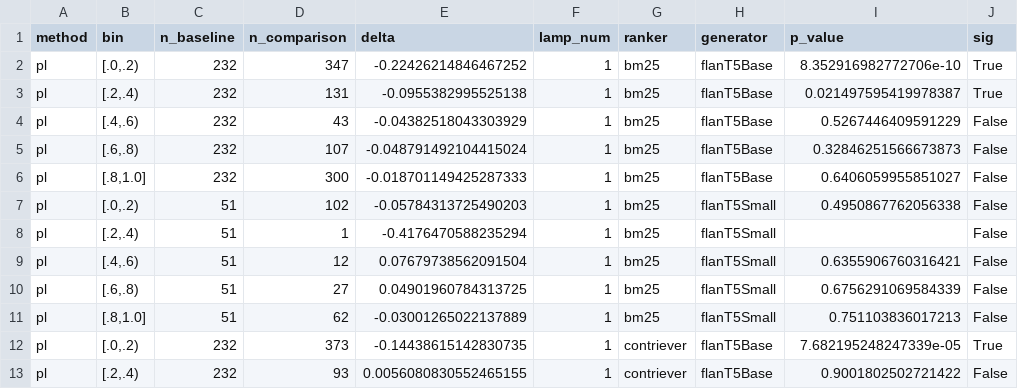
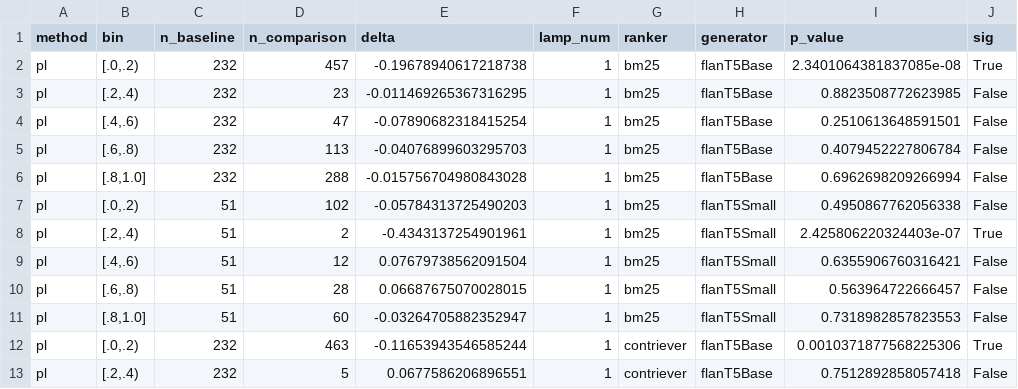
Before and after one commit to edanperetz2/Fair-RAG, a CSV file: report/tables/paper_repro/table2_eed_interval_ours.csv, drawn as a sheet; only a part is shown; the diff covers the shown part only.

```diff
--- a/report/tables/paper_repro/table2_eed_interval_ours.csv
+++ b/report/tables/paper_repro/table2_eed_interval_ours.csv
@@ -1,13 +1,13 @@
 method,bin,n_baseline,n_comparison,delta,lamp_num,ranker,generator,p_value,sig
-pl,"[.0,.2)",232,347,-0.22426214846467252,1,bm25,flanT5Base,8.352916982772706e-10,True
-pl,"[.2,.4)",232,131,-0.0955382995525138,1,bm25,flanT5Base,0.021497595419978387,True
-pl,"[.4,.6)",232,43,-0.04382518043303929,1,bm25,flanT5Base,0.5267446409591229,False
-pl,"[.6,.8)",232,107,-0.048791492104415024,1,bm25,flanT5Base,0.32846251566673873,False
-pl,"[.8,1.0]",232,300,-0.018701149425287333,1,bm25,flanT5Base,0.6406059955851027,False
+pl,"[.0,.2)",232,457,-0.19678940617218738,1,bm25,flanT5Base,2.3401064381837085e-08,True
+pl,"[.2,.4)",232,23,-0.011469265367316295,1,bm25,flanT5Base,0.8823508772623985,False
+pl,"[.4,.6)",232,47,-0.07890682318415254,1,bm25,flanT5Base,0.2510613648591501,False
+pl,"[.6,.8)",232,113,-0.04076899603295703,1,bm25,flanT5Base,0.4079452227806784,False
+pl,"[.8,1.0]",232,288,-0.015756704980843028,1,bm25,flanT5Base,0.6962698209266994,False
 pl,"[.0,.2)",51,102,-0.05784313725490203,1,bm25,flanT5Small,0.4950867762056338,False
-pl,"[.2,.4)",51,1,-0.4176470588235294,1,bm25,flanT5Small,,False
+pl,"[.2,.4)",51,2,-0.4343137254901961,1,bm25,flanT5Small,2.425806220324403e-07,True
 pl,"[.4,.6)",51,12,0.07679738562091504,1,bm25,flanT5Small,0.6355906760316421,False
-pl,"[.6,.8)",51,27,0.04901960784313725,1,bm25,flanT5Small,0.6756291069584339,False
-pl,"[.8,1.0]",51,62,-0.03001265022137889,1,bm25,flanT5Small,0.751103836017213,False
-pl,"[.0,.2)",232,373,-0.14438615142830735,1,contriever,flanT5Base,7.682195248247339e-05,True
-pl,"[.2,.4)",232,93,0.0056080830552465155,1,contriever,flanT5Base,0.9001802502721422,False
+pl,"[.6,.8)",51,28,0.06687675070028015,1,bm25,flanT5Small,0.563964722666457,False
+pl,"[.8,1.0]",51,60,-0.03264705882352947,1,bm25,flanT5Small,0.7318982857823553,False
+pl,"[.0,.2)",232,463,-0.11653943546585244,1,contriever,flanT5Base,0.0010371877568225306,True
+pl,"[.2,.4)",232,5,0.0677586206896551,1,contriever,flanT5Base,0.7512892858057418,False
```
Also changed, not shown: 84 edited cells elsewhere in this file, 2 other files.
